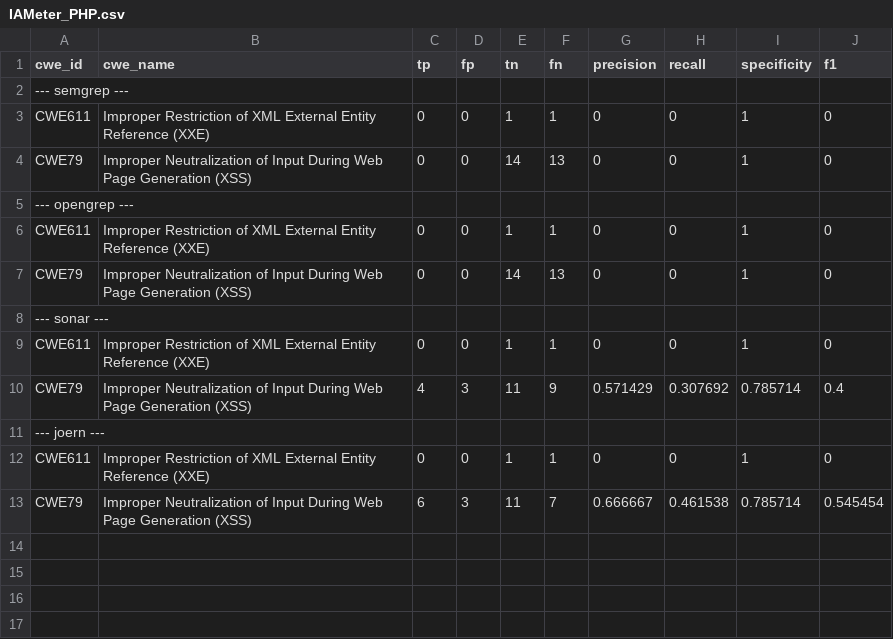
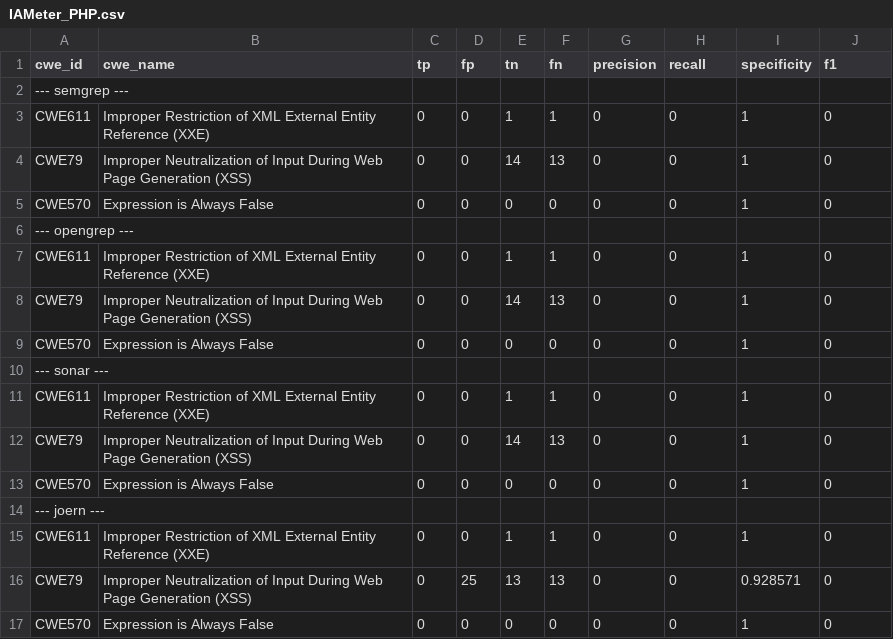
Before and after one commit to CompSAST/compsast-artifacts, a CSV file: IAMeter/php/IAMeter_PHP.csv, drawn as a sheet.

```diff
--- a/IAMeter/php/IAMeter_PHP.csv
+++ b/IAMeter/php/IAMeter_PHP.csv
@@ -4,2 +4,3 @@ CWE611,Improper Restriction of XML External Entity Reference (XXE),0,0,1,1,0,0,1
 CWE79,Improper Neutralization of Input During Web Page Generation (XSS),0,0,14,13,0,0,1,0
+CWE570,Expression is Always False,0,0,0,0,0,0,1,0
 --- opengrep ---,,,,,,,,,
@@ -7,7 +8,10 @@ CWE611,Improper Restriction of XML External Entity Reference (XXE),0,0,1,1,0,0,1
 CWE79,Improper Neutralization of Input During Web Page Generation (XSS),0,0,14,13,0,0,1,0
+CWE570,Expression is Always False,0,0,0,0,0,0,1,0
 --- sonar ---,,,,,,,,,
 CWE611,Improper Restriction of XML External Entity Reference (XXE),0,0,1,1,0,0,1,0
-CWE79,Improper Neutralization of Input During Web Page Generation (XSS),4,3,11,9,0.571429,0.307692,0.785714,0.4
+CWE79,Improper Neutralization of Input During Web Page Generation (XSS),0,0,14,13,0,0,1,0
+CWE570,Expression is Always False,0,0,0,0,0,0,1,0
 --- joern ---,,,,,,,,,
 CWE611,Improper Restriction of XML External Entity Reference (XXE),0,0,1,1,0,0,1,0
-CWE79,Improper Neutralization of Input During Web Page Generation (XSS),6,3,11,7,0.666667,0.461538,0.785714,0.545454
+CWE79,Improper Neutralization of Input During Web Page Generation (XSS),0,25,13,13,0,0,0.928571,0
+CWE570,Expression is Always False,0,0,0,0,0,0,1,0
```
Also changed, not shown: IAMeter/go/IAMeter_Go.csv, IAMeter/java/IAMeter_Java.csv, 9 other files.
